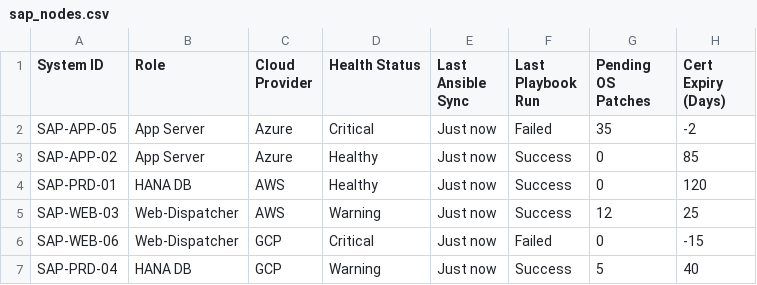
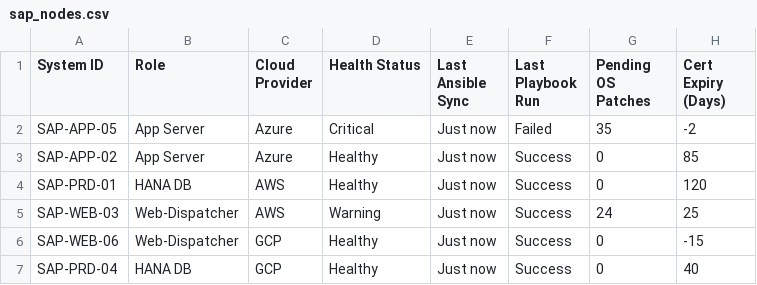
Before and after one commit to AryanK0202/sap-dashboard, a CSV file: sap_nodes.csv, drawn as a sheet.

```diff
--- a/sap_nodes.csv
+++ b/sap_nodes.csv
@@ -4,4 +4,4 @@ SAP-APP-02,App Server,Azure,Healthy,Just now,Success,0,85
 SAP-PRD-01,HANA DB,AWS,Healthy,Just now,Success,0,120
-SAP-WEB-03,Web-Dispatcher,AWS,Warning,Just now,Success,12,25
-SAP-WEB-06,Web-Dispatcher,GCP,Critical,Just now,Failed,0,-15
-SAP-PRD-04,HANA DB,GCP,Warning,Just now,Success,5,40
+SAP-WEB-03,Web-Dispatcher,AWS,Warning,Just now,Success,24,25
+SAP-WEB-06,Web-Dispatcher,GCP,Healthy,Just now,Success,0,-15
+SAP-PRD-04,HANA DB,GCP,Healthy,Just now,Success,0,40
```
Also changed, not shown: 2 other files.
